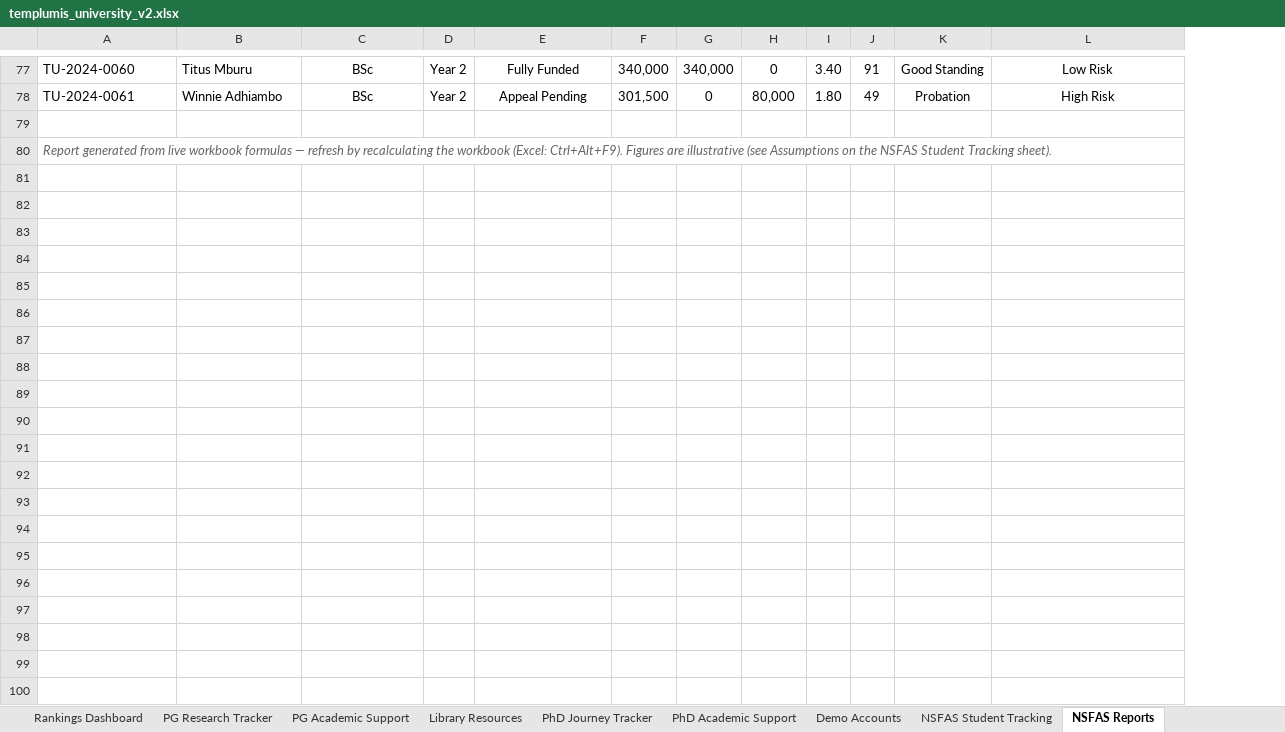
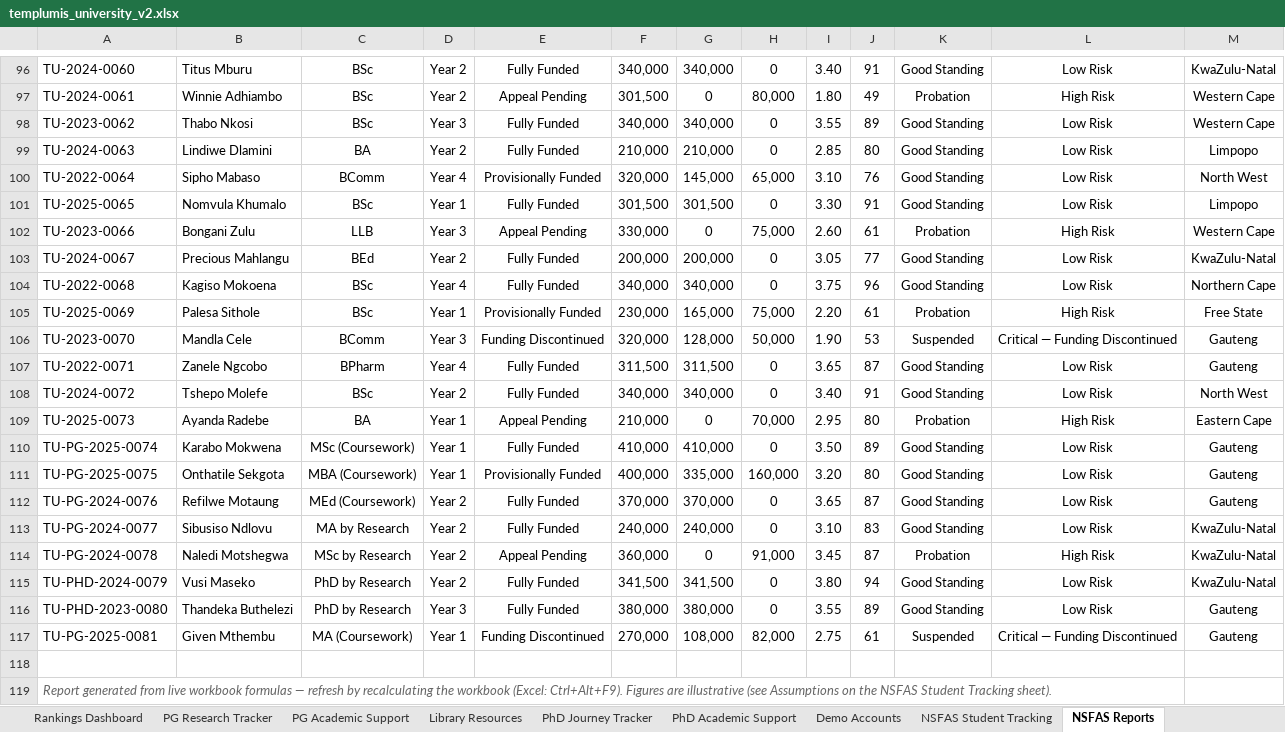
Before and after one commit to SGGaita/templumis, an Excel workbook: data/templumis_university_v2.xlsx, sheet NSFAS Reports, drawn as a sheet; only a part is shown, gaps mark what is left out; values as stored, in another font and other column widths than the file's, no borders; conditional formats not drawn; the diff covers the shown part only; the diff names each change by its address in the sheet, - before the commit and + after, or states it on an @@ line.

```diff
--- a/data/templumis_university_v2.xlsx (sheet NSFAS Reports)
+++ b/data/templumis_university_v2.xlsx (sheet NSFAS Reports)
+column M, rows 96-97: KwaZulu-Natal | Western Cape
+row 98: TU-2023-0062 | Thabo Nkosi | BSc | Year 3 | Fully Funded | 340,000 | 340,000 | 0 | 3.55 | 89 | Good Standing | Low Risk | Western Cape
+row 99: TU-2024-0063 | Lindiwe Dlamini | BA | Year 2 | Fully Funded | 210,000 | 210,000 | 0 | 2.85 | 80 | Good Standing | Low Risk | Limpopo
+row 100: TU-2022-0064 | Sipho Mabaso | BComm | Year 4 | Provisionally Funded | 320,000 | 145,000 | 65,000 | 3.10 | 76 | Good Standing | Low Risk | North West
+row 101: TU-2025-0065 | Nomvula Khumalo | BSc | Year 1 | Fully Funded | 301,500 | 301,500 | 0 | 3.30 | 91 | Good Standing | Low Risk | Limpopo
+row 102: TU-2023-0066 | Bongani Zulu | LLB | Year 3 | Appeal Pending | 330,000 | 0 | 75,000 | 2.60 | 61 | Probation | High Risk | Western Cape
+row 103: TU-2024-0067 | Precious Mahlangu | BEd | Year 2 | Fully Funded | 200,000 | 200,000 | 0 | 3.05 | 77 | Good Standing | Low Risk | KwaZulu-Natal
+row 104: TU-2022-0068 | Kagiso Mokoena | BSc | Year 4 | Fully Funded | 340,000 | 340,000 | 0 | 3.75 | 96 | Good Standing | Low Risk | Northern Cape
+row 105: TU-2025-0069 | Palesa Sithole | BSc | Year 1 | Provisionally Funded | 230,000 | 165,000 | 75,000 | 2.20 | 61 | Probation | High Risk | Free State
+row 106: TU-2023-0070 | Mandla Cele | BComm | Year 3 | Funding Discontinued | 320,000 | 128,000 | 50,000 | 1.90 | 53 | Suspended | Critical — Funding Discontinued | Gauteng
+row 107: TU-2022-0071 | Zanele Ngcobo | BPharm | Year 4 | Fully Funded | 311,500 | 311,500 | 0 | 3.65 | 87 | Good Standing | Low Risk | Gauteng
+row 108: TU-2024-0072 | Tshepo Molefe | BSc | Year 2 | Fully Funded | 340,000 | 340,000 | 0 | 3.40 | 91 | Good Standing | Low Risk | North West
+row 109: TU-2025-0073 | Ayanda Radebe | BA | Year 1 | Appeal Pending | 210,000 | 0 | 70,000 | 2.95 | 80 | Probation | High Risk | Eastern Cape
+row 110: TU-PG-2025-0074 | Karabo Mokwena | MSc (Coursework) | Year 1 | Fully Funded | 410,000 | 410,000 | 0 | 3.50 | 89 | Good Standing | Low Risk | Gauteng
+row 111: TU-PG-2025-0075 | Onthatile Sekgota | MBA (Coursework) | Year 1 | Provisionally Funded | 400,000 | 335,000 | 160,000 | 3.20 | 80 | Good Standing | Low Risk | Gauteng
+row 112: TU-PG-2024-0076 | Refilwe Motaung | MEd (Coursework) | Year 2 | Fully Funded | 370,000 | 370,000 | 0 | 3.65 | 87 | Good Standing | Low Risk | Gauteng
+row 113: TU-PG-2024-0077 | Sibusiso Ndlovu | MA by Research | Year 2 | Fully Funded | 240,000 | 240,000 | 0 | 3.10 | 83 | Good Standing | Low Risk | KwaZulu-Natal
+row 114: TU-PG-2024-0078 | Naledi Motshegwa | MSc by Research | Year 2 | Appeal Pending | 360,000 | 0 | 91,000 | 3.45 | 87 | Probation | High Risk | KwaZulu-Natal
+row 115: TU-PHD-2024-0079 | Vusi Maseko | PhD by Research | Year 2 | Fully Funded | 341,500 | 341,500 | 0 | 3.80 | 94 | Good Standing | Low Risk | KwaZulu-Natal
+row 116: TU-PHD-2023-0080 | Thandeka Buthelezi | PhD by Research | Year 3 | Fully Funded | 380,000 | 380,000 | 0 | 3.55 | 89 | Good Standing | Low Risk | Gauteng
+row 117: TU-PG-2025-0081 | Given Mthembu | MA (Coursework) | Year 1 | Funding Discontinued | 270,000 | 108,000 | 82,000 | 2.75 | 61 | Suspended | Critical — Funding Discontinued | Gauteng
```
Also changed, not shown: 21 added rows, 2 removed rows, 49 edited cells, cell formats and merged cells elsewhere in this sheet, sheet Students, sheet NSFAS Student Tracking, sheet Attendance, sheet Enrolments, sheet Grades, sheet Fee Records, 6 more sheets, formulas that keep their value, 57 other files.
